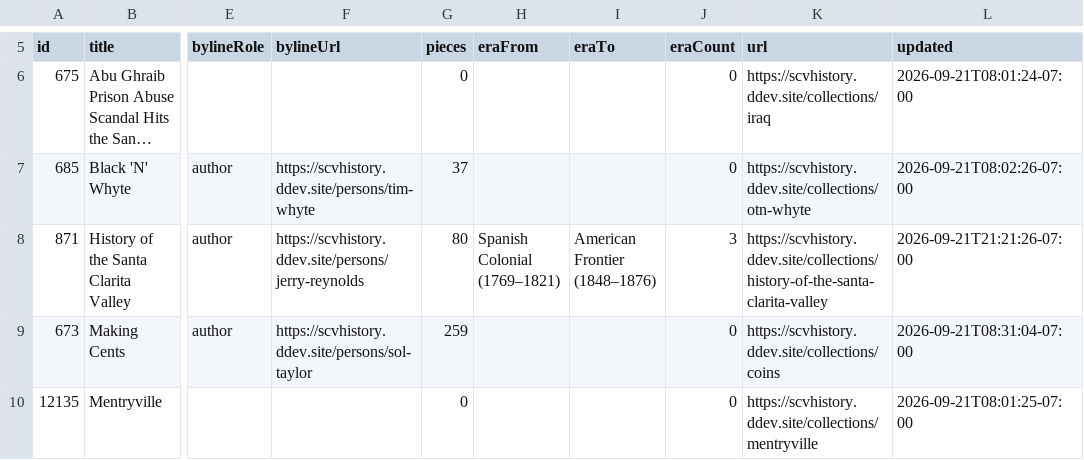
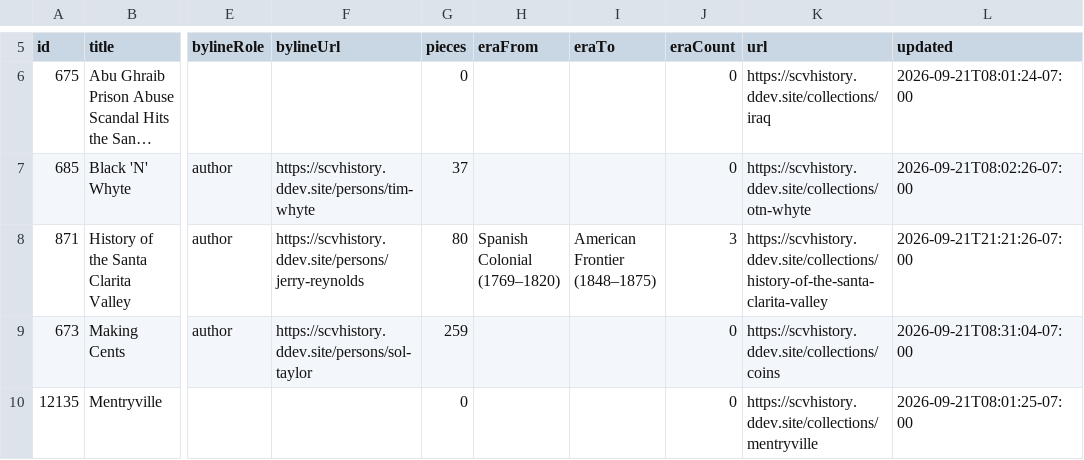
Before and after one commit to starksocialmedia/scvhistory, a CSV file: web/data/collections.csv, drawn as a sheet; only a part is shown, gaps mark what is left out; long unchanged cells end in …; the diff names each change by its address in the sheet, - before the commit and + after, or states it on an @@ line.

Commit message:
Smyth roles, series kind, duplicates merged, era partition and themes, collections export

```diff
--- a/web/data/collections.csv
+++ b/web/data/collections.csv
-H8 (eraFrom): Spanish Colonial (1769–1821)
+H8 (eraFrom): Spanish Colonial (1769–1820)
-I8 (eraTo): American Frontier (1848–1876)
+I8 (eraTo): American Frontier (1848–1875)
```
Also changed, not shown: 6 other files.
